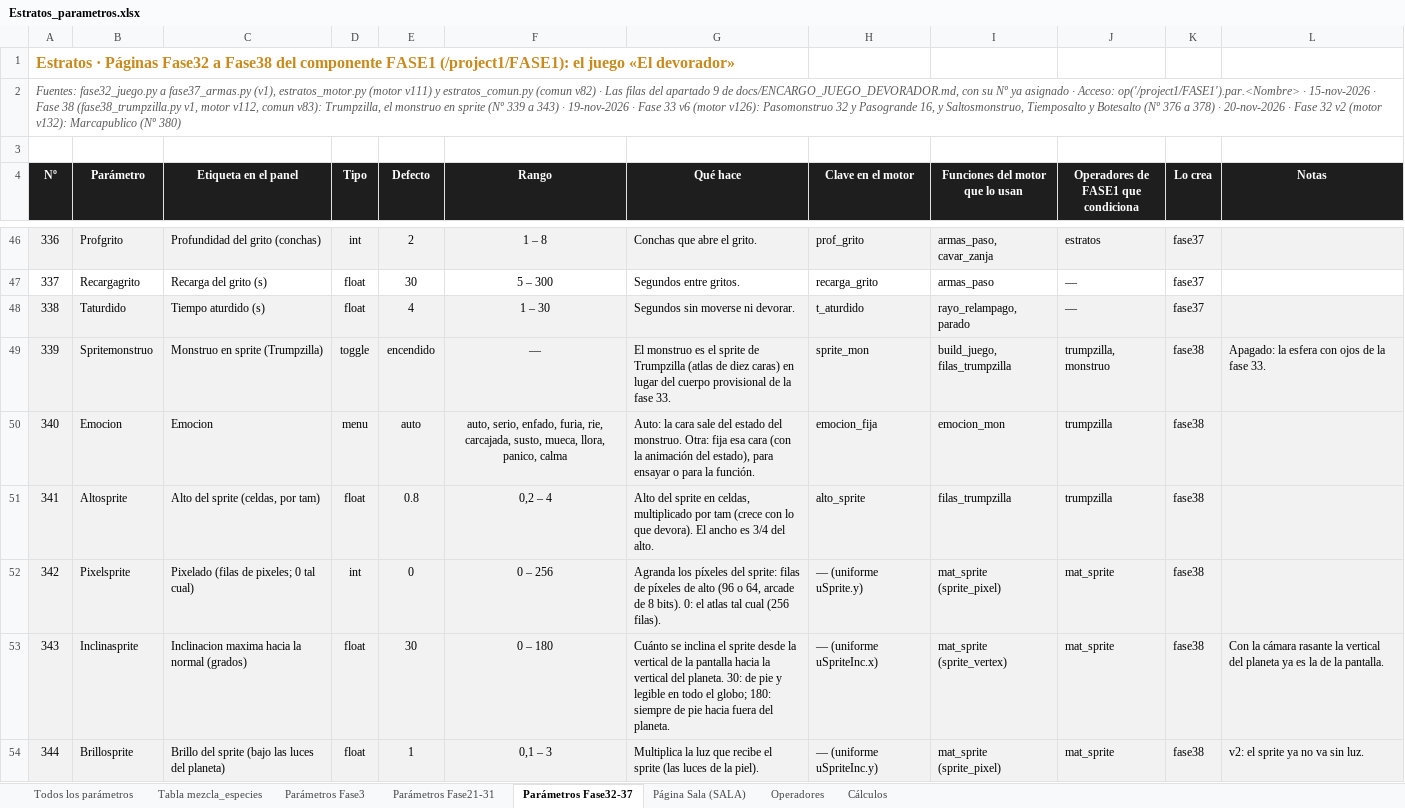
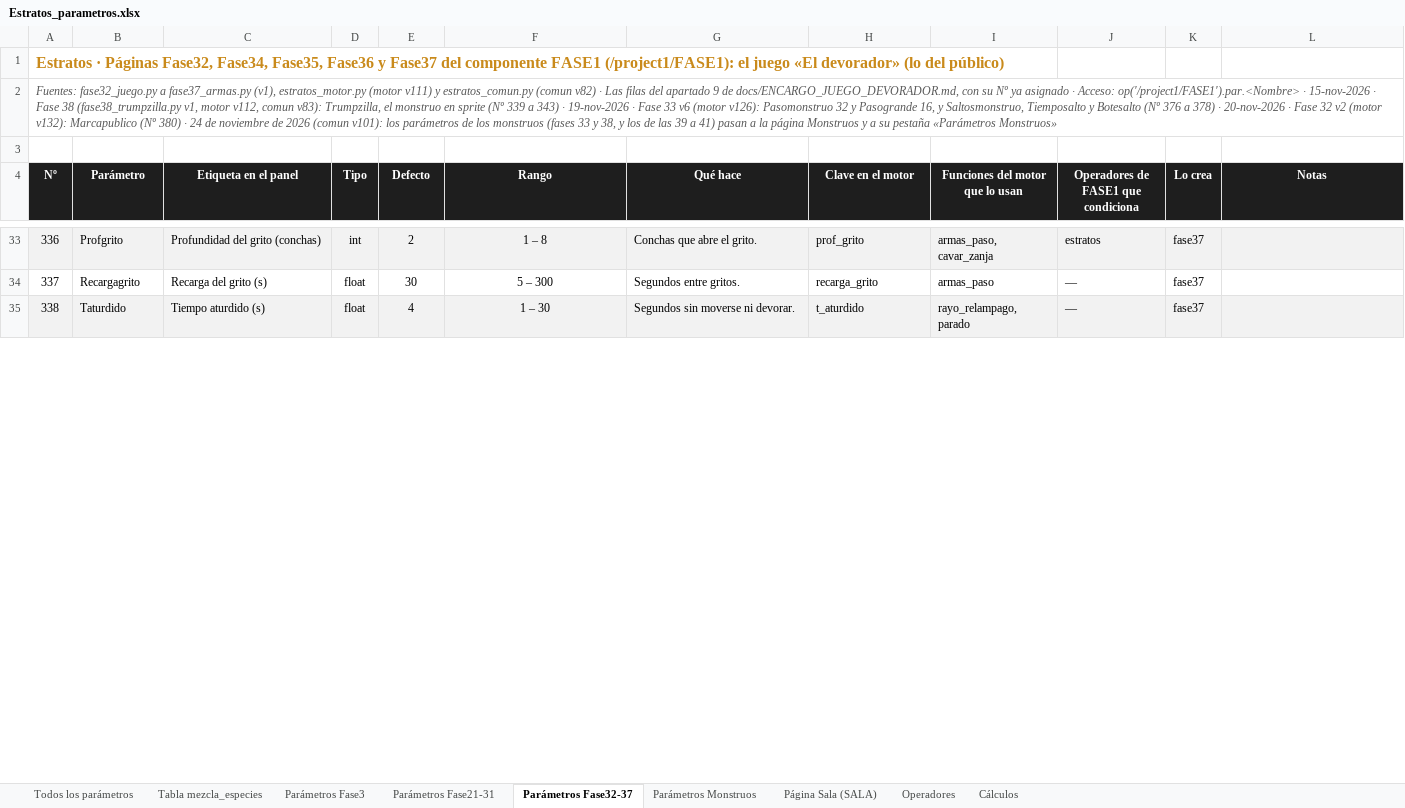
Before and after one commit to rrdavik/stratos, an Excel workbook: docs/Estratos_parametros.xlsx, sheet Parámetros Fase32-37, drawn as a sheet; only a part is shown, gaps mark what is left out; values as stored, in another font and other column widths than the file's, no borders; removed rows and columns are numbered as before the commit, all else as after; the diff covers the shown part only; the diff names each change by its address in the sheet, - before the commit and + after, or states it on an @@ line.

```diff
--- a/docs/Estratos_parametros.xlsx (sheet Parámetros Fase32-37)
+++ b/docs/Estratos_parametros.xlsx (sheet Parámetros Fase32-37)
+sheet tab: Parámetros Monstruos
-A1 (Nº): …· Páginas Fase32 a Fase38 del componente FASE1 (/project1/FASE1): el juego «El devorador»
+A1 (Nº): …· Páginas Fase32, Fase34, Fase35, Fase36 y Fase37 del componente FASE1 (/project1/FASE1): el juego «El devorador» (lo del público)
-A2 (Nº): …(Nº 380)
+A2 (Nº): …(Nº 380) · 24 de noviembre de 2026 (comun v101): los parámetros de los monstruos (fases 33 y 38, y los de las 39 a 41) pasan a la página Monstruos y a su pestaña «Parámetros Monstruos»
-row 49: 339 | Spritemonstruo | Monstruo en sprite (Trumpzilla) | toggle | encendido | — | El monstruo es el sprite de Trumpzilla (atlas de diez caras) en lugar del cuerpo provisional de la fase 33. | sprite_mon | build_juego, filas_trumpzilla | trumpzilla, monstruo | fase38 | Apagado: la esfera con ojos de la fase 33.
-row 50: 340 | Emocion | Emocion | menu | auto | auto, serio, enfado, furia, rie, carcajada, susto, mueca, llora, panico, calma | Auto: la cara sale del estado del monstruo. Otra: fija esa cara (con la animación del estado), para ensayar o para la función. | emocion_fija | emocion_mon | trumpzilla | fase38
-row 51: 341 | Altosprite | Alto del sprite (celdas, por tam) | float | 0.8 | 0,2 – 4 | Alto del sprite en celdas, multiplicado por tam (crece con lo que devora). El ancho es 3/4 del alto. | alto_sprite | filas_trumpzilla | trumpzilla | fase38
-row 52: 342 | Pixelsprite | Pixelado (filas de pixeles; 0 tal cual) | int | 0 | 0 – 256 | Agranda los píxeles del sprite: filas de píxeles de alto (96 o 64, arcade de 8 bits). 0: el atlas tal cual (256 filas). | — (uniforme uSprite.y) | mat_sprite (sprite_pixel) | mat_sprite | fase38
-row 53: 343 | Inclinasprite | Inclinacion maxima hacia la normal (grados) | float | 30 | 0 – 180 | Cuánto se inclina el sprite desde la vertical de la pantalla hacia la vertical del planeta. 30: de pie y legible en todo el globo; 180: siempre de pie hacia fuera del planeta. | — (uniforme uSpriteInc.x) | mat_sprite (sprite_vertex) | mat_sprite | fase38 | Con la cámara rasante la vertical del planeta ya es la de la pantalla.
-row 54: 344 | Brillosprite | Brillo del sprite (bajo las luces del planeta) | float | 1 | 0,1 – 3 | Multiplica la luz que recibe el sprite (las luces de la piel). | — (uniforme uSpriteInc.y) | mat_sprite (sprite_pixel) | mat_sprite | fase38 | v2: el sprite ya no va sin luz.
```
Also changed, not shown: 2 added rows, 16 removed rows and 1 edited cell elsewhere in this sheet, sheet Todos los parámetros, 22 other files.
